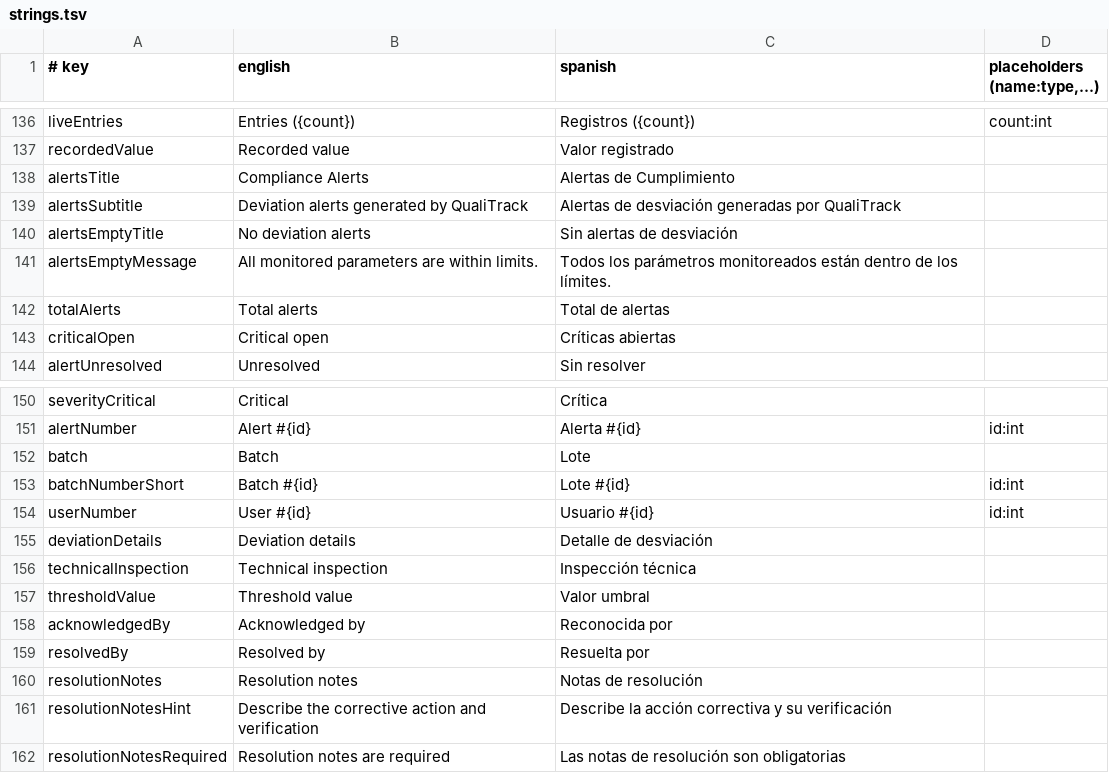
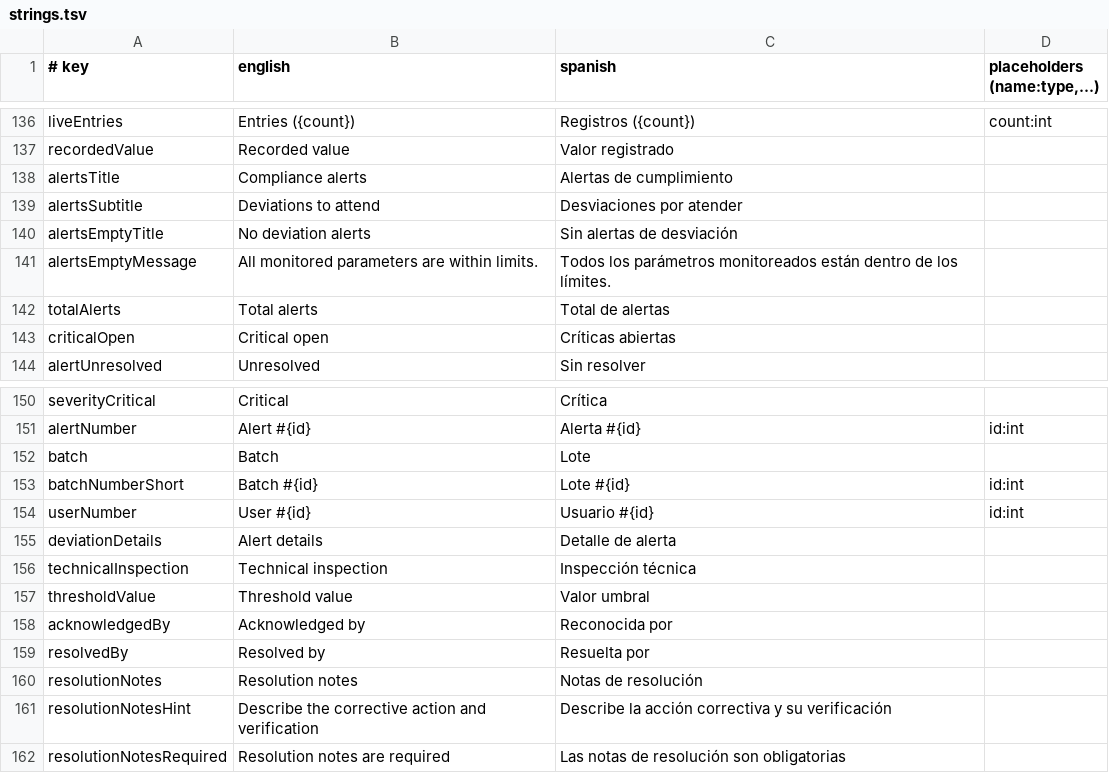
Before and after one commit to IoTech-2620-8741/qualitrack-mobile-application, a TSV file: i18n/strings.tsv, drawn as a sheet; only a part is shown, gaps mark what is left out.

Commit message:
fix(compliance): name alerts the same way on every screen

```diff
--- a/i18n/strings.tsv
+++ b/i18n/strings.tsv
@@ -137,4 +137,4 @@ liveEntries	Entries ({count})	Registros ({count})	count:int
 recordedValue	Recorded value	Valor registrado
-alertsTitle	Compliance Alerts	Alertas de Cumplimiento
-alertsSubtitle	Deviation alerts generated by QualiTrack	Alertas de desviación generadas por QualiTrack
+alertsTitle	Compliance alerts	Alertas de cumplimiento
+alertsSubtitle	Deviations to attend	Desviaciones por atender
 alertsEmptyTitle	No deviation alerts	Sin alertas de desviación
@@ -154,3 +154,3 @@ batchNumberShort	Batch #{id}	Lote #{id}	id:int
 userNumber	User #{id}	Usuario #{id}	id:int
-deviationDetails	Deviation details	Detalle de desviación
+deviationDetails	Alert details	Detalle de alerta
 technicalInspection	Technical inspection	Inspección técnica
```
Also changed, not shown: 1 other file.
